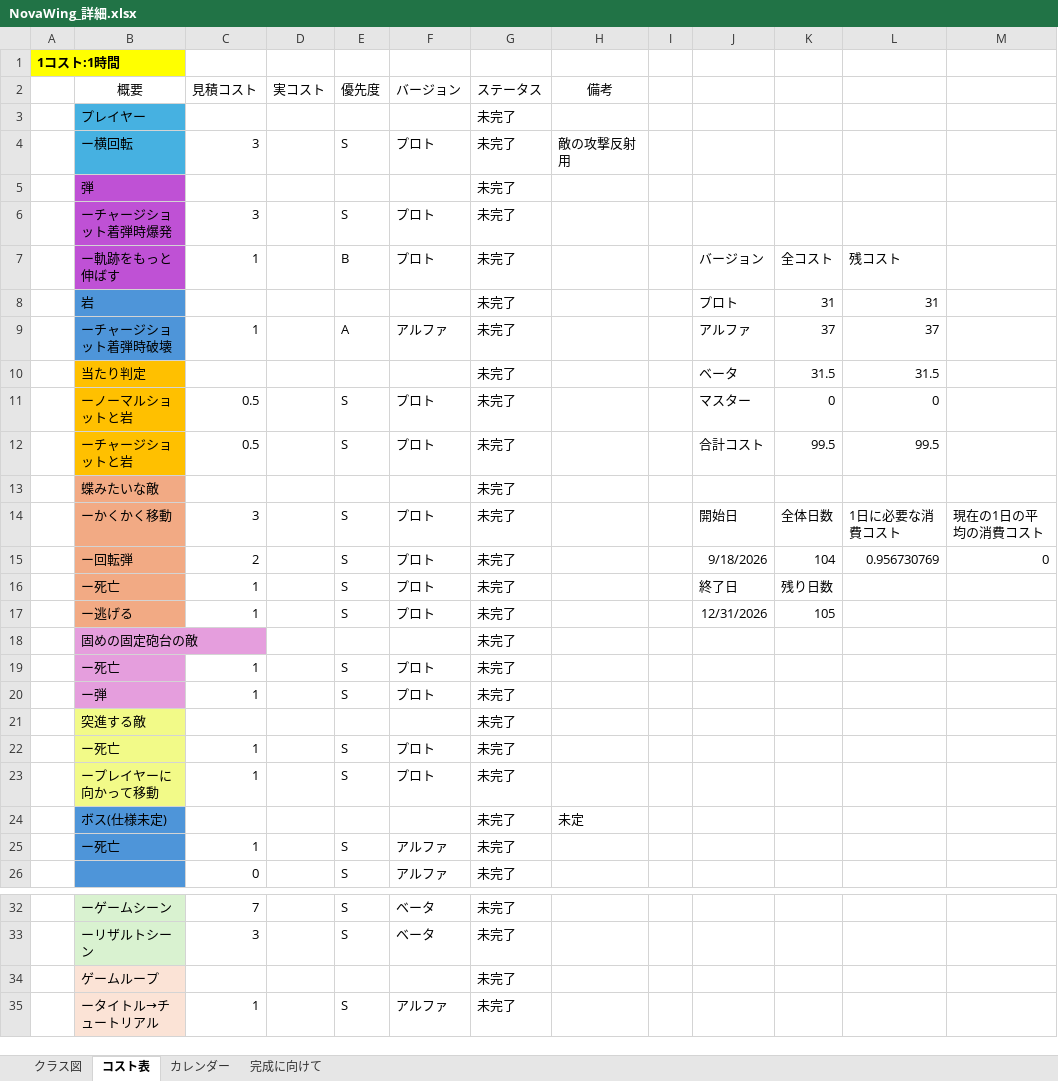
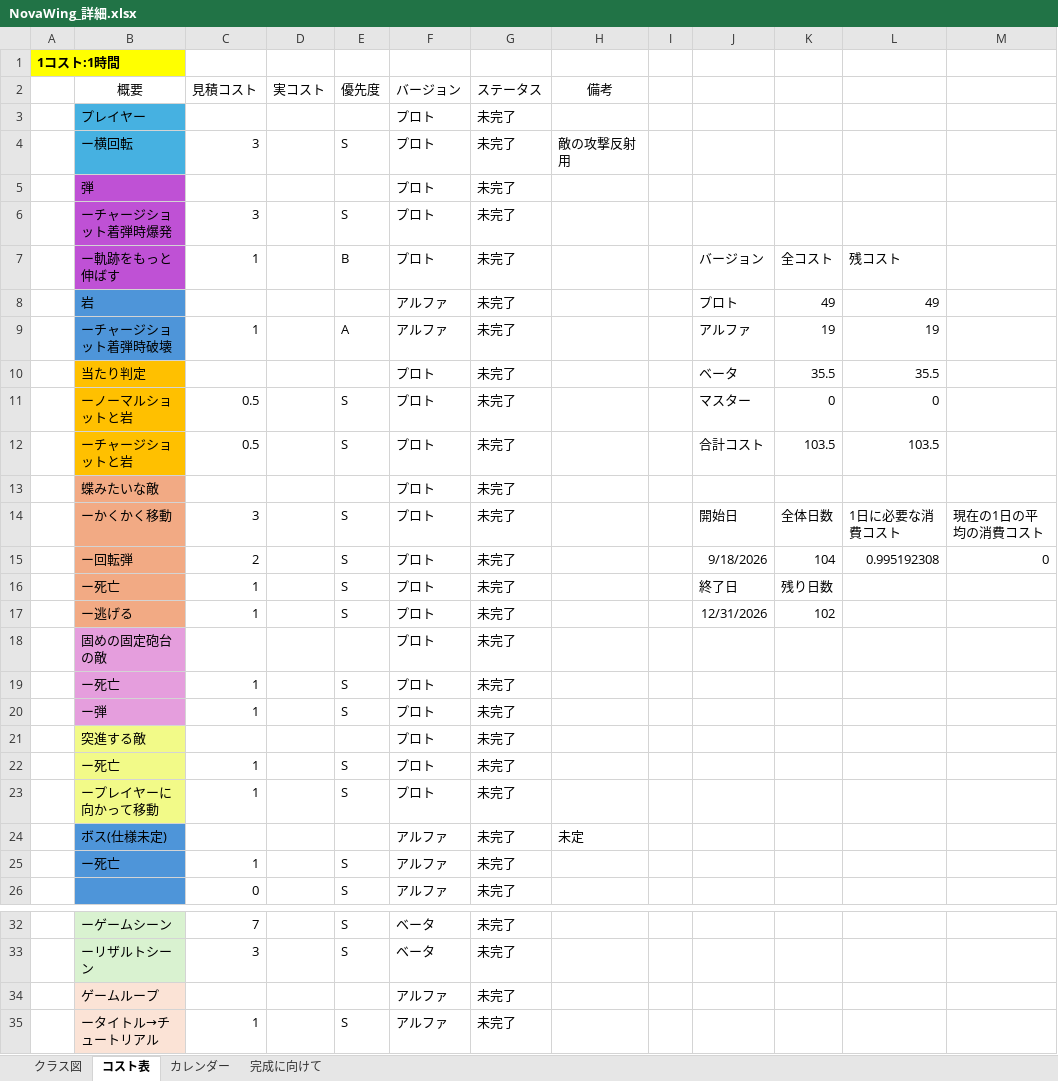
Before and after one commit to 13ko13/NovaWing, an Excel workbook: NovaWing_詳細.xlsx, sheet コスト表, drawn as a sheet; only a part is shown, gaps mark what is left out; values as stored, in another font and other column widths than the file's, no borders; table styles not drawn; the diff covers the shown part only; the diff names each change by its address in the sheet, - before the commit and + after, or states it on an @@ line.

```diff
--- a/NovaWing_詳細.xlsx (sheet コスト表)
+++ b/NovaWing_詳細.xlsx (sheet コスト表)
-F3 (バージョン): (empty)
+F3 (バージョン): プロト
-F5 (バージョン): (empty)
+F5 (バージョン): プロト
-F8 (バージョン): (empty)
+F8 (バージョン): アルファ
-K8: 31
+K8: 49
-L8: 31
+L8: 49
-K9: 37
+K9: 19
-L9: 37
+L9: 19
-F10 (バージョン): (empty)
+F10 (バージョン): プロト
-K10: 31.5
+K10: 35.5
-L10: 31.5
+L10: 35.5
-K12: 99.5
+K12: 103.5
-L12: 99.5
+L12: 103.5
-F13 (バージョン): (empty)
+F13 (バージョン): プロト
-L15: 0.956730769
+L15: 0.995192308
-K17: 105
+K17: 102
-F18 (バージョン): (empty)
+F18 (バージョン): プロト
-F21 (バージョン): (empty)
+F21 (バージョン): プロト
-F24 (バージョン): (empty)
+F24 (バージョン): アルファ
-F34 (バージョン): (empty)
+F34 (バージョン): アルファ
```
Also changed, not shown: 4 added rows and 10 edited cells elsewhere in this sheet, formulas that keep their value, 59 other files.
